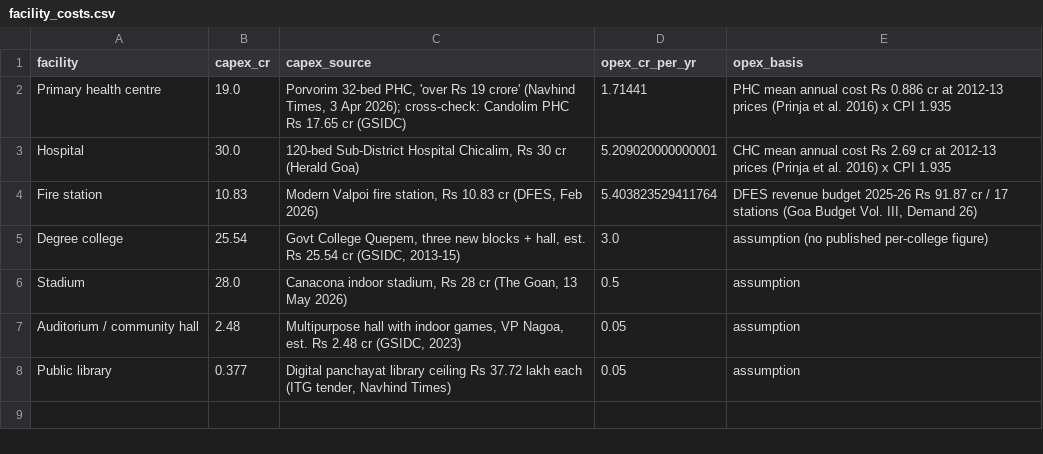
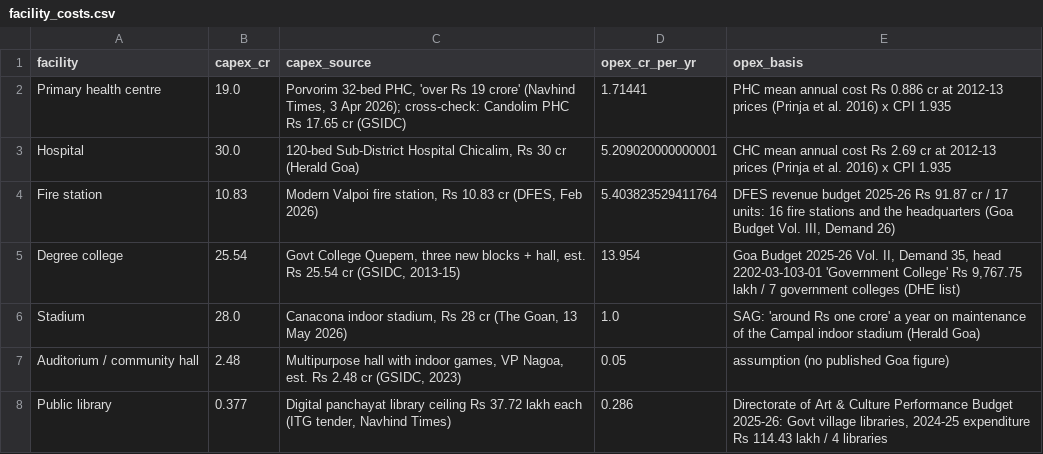
Before and after one commit to Pratikk02/InfraScore-Goa, a CSV file: data/raw/costs/facility_costs.csv, drawn as a sheet.

```diff
--- a/data/raw/costs/facility_costs.csv
+++ b/data/raw/costs/facility_costs.csv
@@ -3,6 +3,6 @@ Primary health centre,19.0,"Porvorim 32-bed PHC, 'over Rs 19 crore' (Navhind Tim
 Hospital,30.0,"120-bed Sub-District Hospital Chicalim, Rs 30 cr (Herald Goa)",5.209020000000001,CHC mean annual cost Rs 2.69 cr at 2012-13 prices (Prinja et al. 2016) x CPI 1.935
-Fire station,10.83,"Modern Valpoi fire station, Rs 10.83 cr (DFES, Feb 2026)",5.403823529411764,"DFES revenue budget 2025-26 Rs 91.87 cr / 17 stations (Goa Budget Vol. III, Demand 26)"
-Degree college,25.54,"Govt College Quepem, three new blocks + hall, est. Rs 25.54 cr (GSIDC, 2013-15)",3.0,assumption (no published per-college figure)
-Stadium,28.0,"Canacona indoor stadium, Rs 28 cr (The Goan, 13 May 2026)",0.5,assumption
-Auditorium / community hall,2.48,"Multipurpose hall with indoor games, VP Nagoa, est. Rs 2.48 cr (GSIDC, 2023)",0.05,assumption
-Public library,0.377,"Digital panchayat library ceiling Rs 37.72 lakh each (ITG tender, Navhind Times)",0.05,assumption
+Fire station,10.83,"Modern Valpoi fire station, Rs 10.83 cr (DFES, Feb 2026)",5.403823529411764,"DFES revenue budget 2025-26 Rs 91.87 cr / 17 units: 16 fire stations and the headquarters (Goa Budget Vol. III, Demand 26)"
+Degree college,25.54,"Govt College Quepem, three new blocks + hall, est. Rs 25.54 cr (GSIDC, 2013-15)",13.954,"Goa Budget 2025-26 Vol. II, Demand 35, head 2202-03-103-01 'Government College' Rs 9,767.75 lakh / 7 government colleges (DHE list)"
+Stadium,28.0,"Canacona indoor stadium, Rs 28 cr (The Goan, 13 May 2026)",1.0,SAG: 'around Rs one crore' a year on maintenance of the Campal indoor stadium (Herald Goa)
+Auditorium / community hall,2.48,"Multipurpose hall with indoor games, VP Nagoa, est. Rs 2.48 cr (GSIDC, 2023)",0.05,assumption (no published Goa figure)
+Public library,0.377,"Digital panchayat library ceiling Rs 37.72 lakh each (ITG tender, Navhind Times)",0.286,"Directorate of Art & Culture Performance Budget 2025-26: Govt village libraries, 2024-25 expenditure Rs 114.43 lakh / 4 libraries"
```
Also changed, not shown: outputs/allocation_realistic_budget.csv, outputs/facility_costs_lifecycle.csv, 32 other files.
